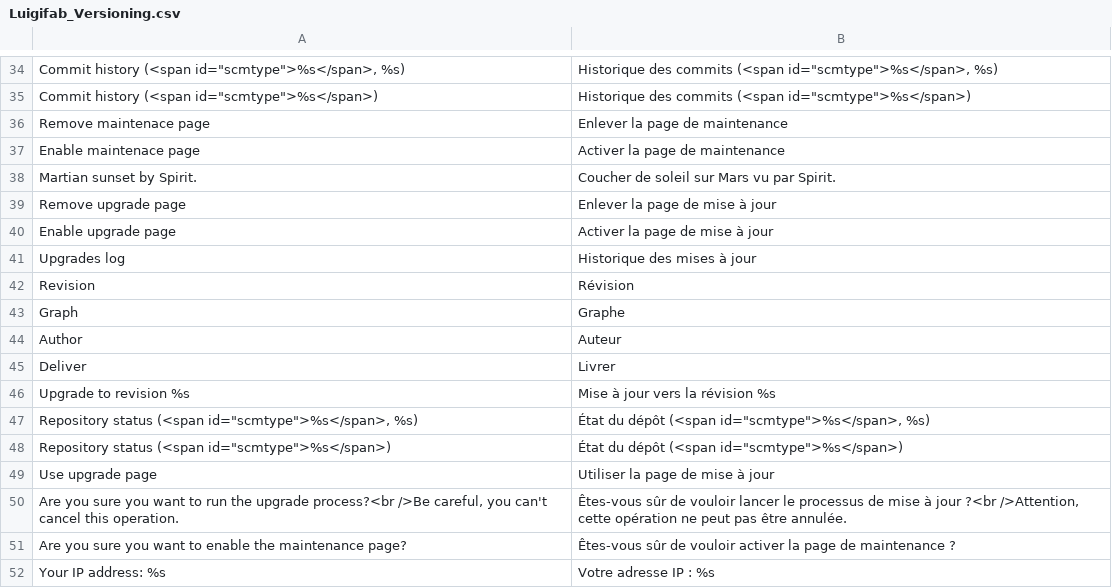
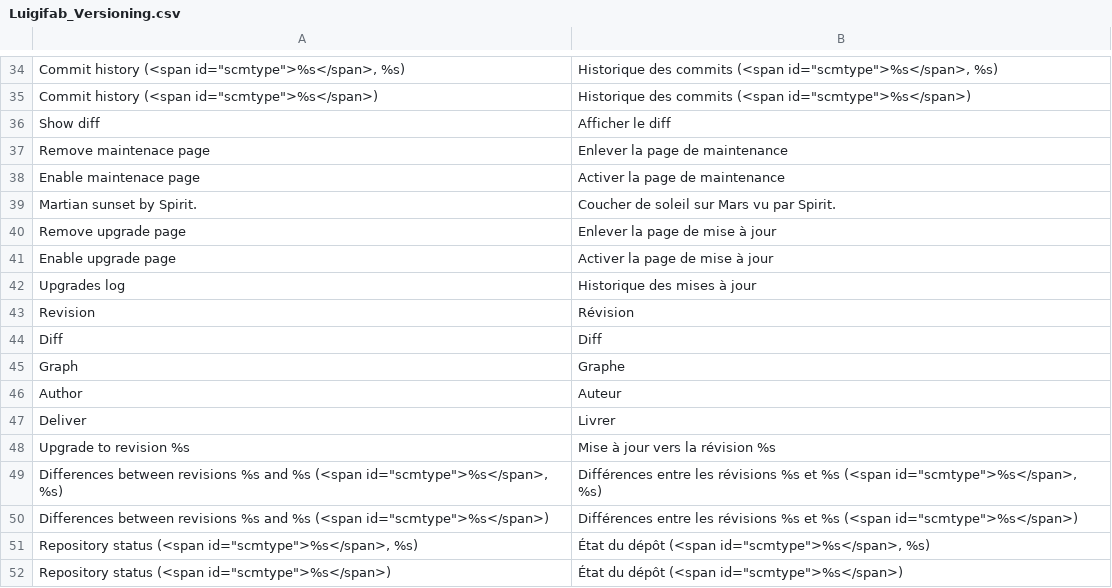
Before and after one commit to luigifab/openmage-versioning, a CSV file: app/locale/fr_CA/Luigifab_Versioning.csv, drawn as a sheet; only a part is shown, gaps mark what is left out; the shorter side is filled out with more unchanged rows; the diff names each change by its address in the sheet, - before the commit and + after, or states it on an @@ line.

Commit message:
Version 3.3.0

```diff
--- a/app/locale/fr_CA/Luigifab_Versioning.csv
+++ b/app/locale/fr_CA/Luigifab_Versioning.csv
+row 36: Show diff | Afficher le diff
+row 44: Diff | Diff
+row 49: Differences between revisions %s and %s (<span id="scmtype">%s</span>, %s) | Différences entre les révisions %s et %s (<span id="scmtype">%s</span>, %s)
+row 50: Differences between revisions %s and %s (<span id="scmtype">%s</span>) | Différences entre les révisions %s et %s (<span id="scmtype">%s</span>)
```
Also changed, not shown: app/locale/fr_FR/Luigifab_Versioning.csv, 11 other files.
